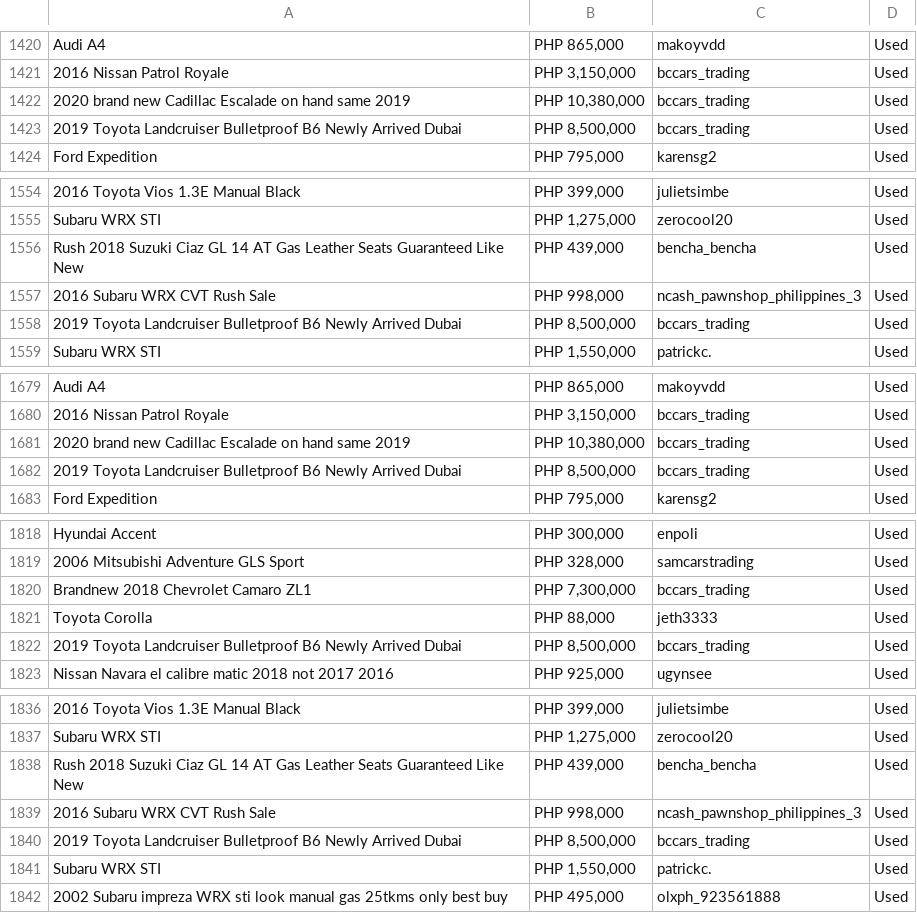
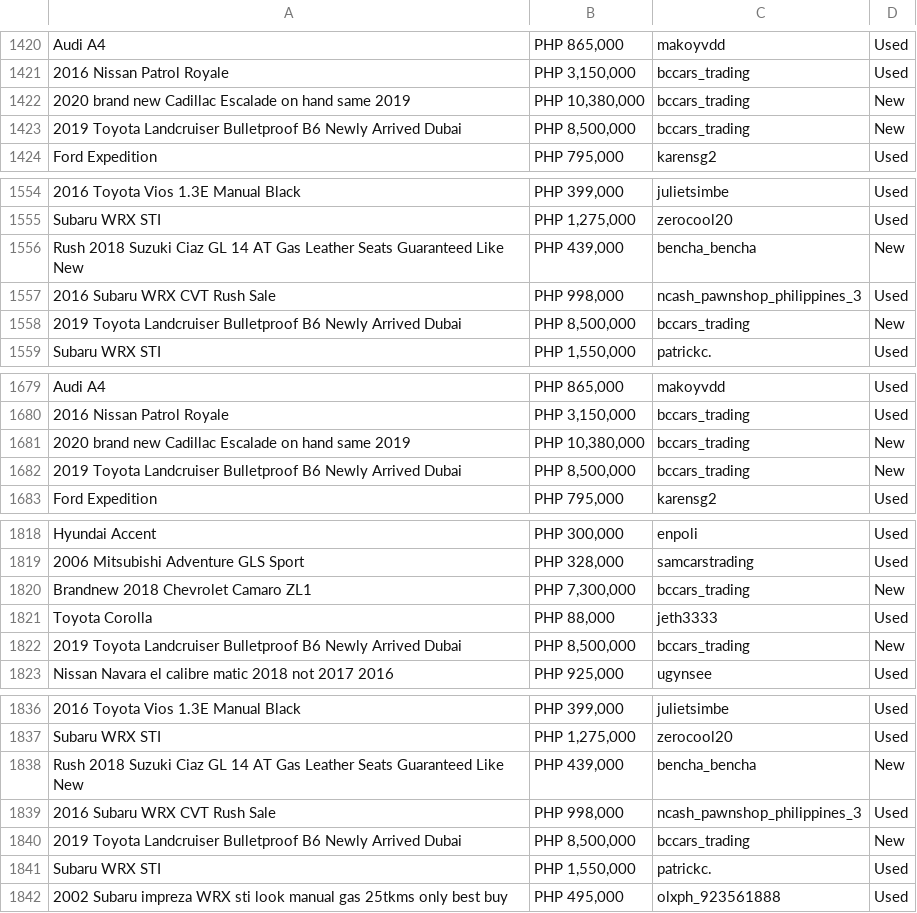
Before and after one commit to IraVillar/WebScraping-Project, a CSV file: datasets_cleaning/cars.csv, drawn as a sheet; only a part is shown, gaps mark what is left out; the diff covers the shown part only; the diff names each change by its address in the sheet, - before the commit and + after, or states it on an @@ line.

```diff
--- a/datasets_cleaning/cars.csv
+++ b/datasets_cleaning/cars.csv
-D1422:D1423: Used
+D1422:D1423: New
-D1556: Used
+D1556: New
-D1558: Used
+D1558: New
-D1681:D1682: Used
+D1681:D1682: New
-D1820: Used
+D1820: New
-D1822: Used
+D1822: New
-D1838: Used
+D1838: New
-D1840: Used
+D1840: New
```
Also changed, not shown: 139 edited cells elsewhere in this file, 1 other file.
